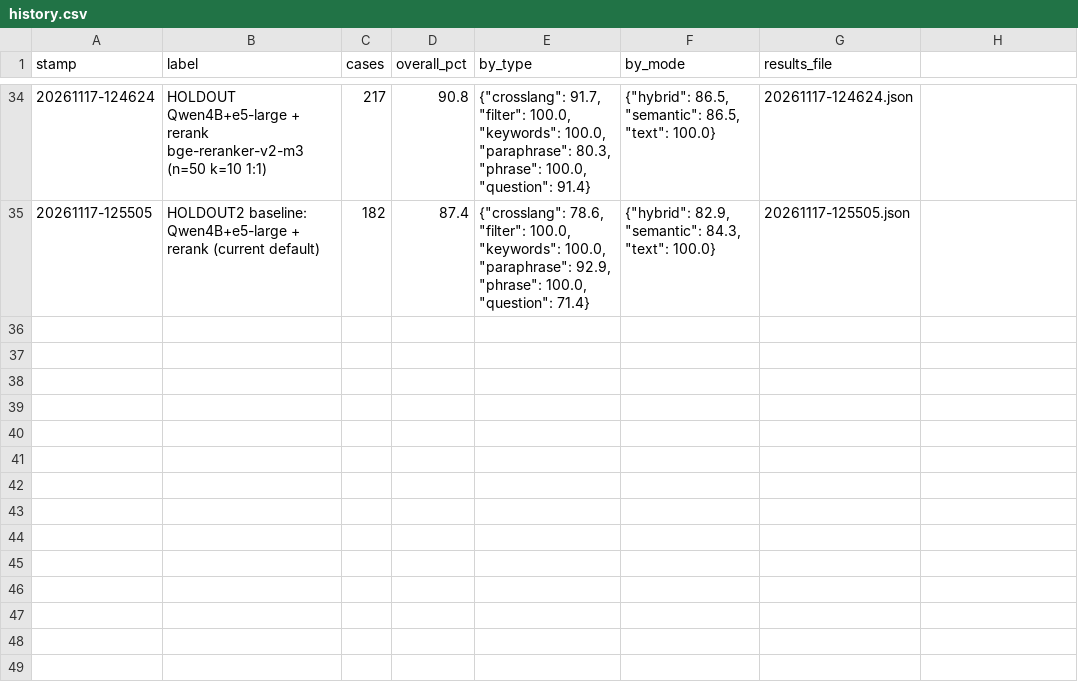
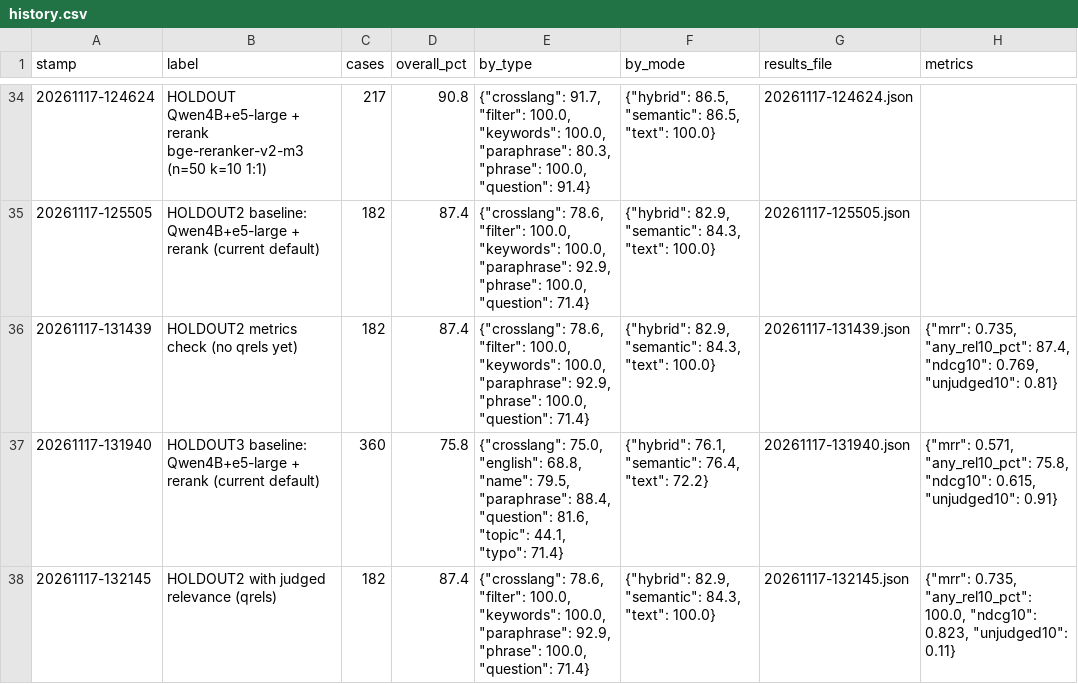
Before and after one commit to Mocoloco461/ChabadLab, a CSV file: search-site/eval/history.csv, drawn as a sheet; only a part is shown, gaps mark what is left out; the diff names each change by its address in the sheet, - before the commit and + after, or states it on an @@ line.

```diff
--- a/search-site/eval/history.csv
+++ b/search-site/eval/history.csv
-H1: (empty)
+H1: metrics
+row 36: 20261117-131439 | HOLDOUT2 metrics check (no qrels yet) | 182 | 87.4 | {"crosslang": 78.6, "filter": 100.0, "keywords": 100.0, "paraphrase": 92.9, "phrase": 100.0, "question": 71.4} | {"hybrid": 82.9, "semantic": 84.3, "text": 100.0} | 20261117-131439.json | {"mrr": 0.735, "any_rel10_pct": 87.4, "ndcg10": 0.769, "unjudged10": 0.81}
+row 37: 20261117-131940 | HOLDOUT3 baseline: Qwen4B+e5-large + rerank (current default) | 360 | 75.8 | {"crosslang": 75.0, "english": 68.8, "name": 79.5, "paraphrase": 88.4, "question": 81.6, "topic": 44.1, "typo": 71.4} | {"hybrid": 76.1, "semantic": 76.4, "text": 72.2} | 20261117-131940.json | {"mrr": 0.571, "any_rel10_pct": 75.8, "ndcg10": 0.615, "unjudged10": 0.91}
+row 38: 20261117-132145 | HOLDOUT2 with judged relevance (qrels) | 182 | 87.4 | {"crosslang": 78.6, "filter": 100.0, "keywords": 100.0, "paraphrase": 92.9, "phrase": 100.0, "question": 71.4} | {"hybrid": 82.9, "semantic": 84.3, "text": 100.0} | 20261117-132145.json | {"mrr": 0.735, "any_rel10_pct": 100.0, "ndcg10": 0.823, "unjudged10": 0.11}
```
Also changed, not shown: 18 other files.
